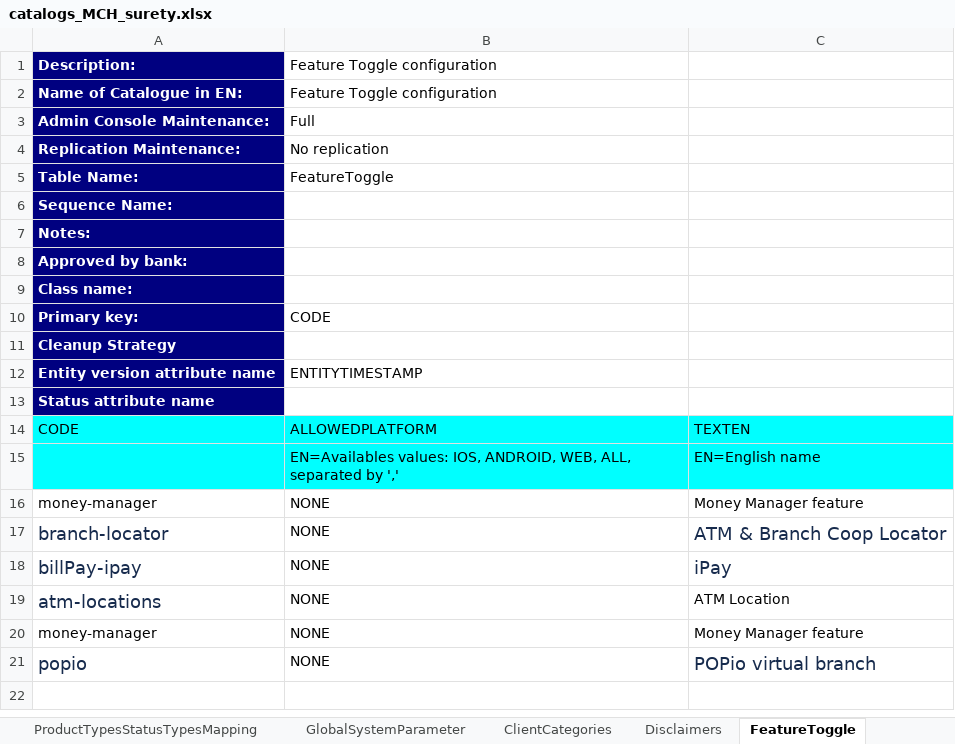
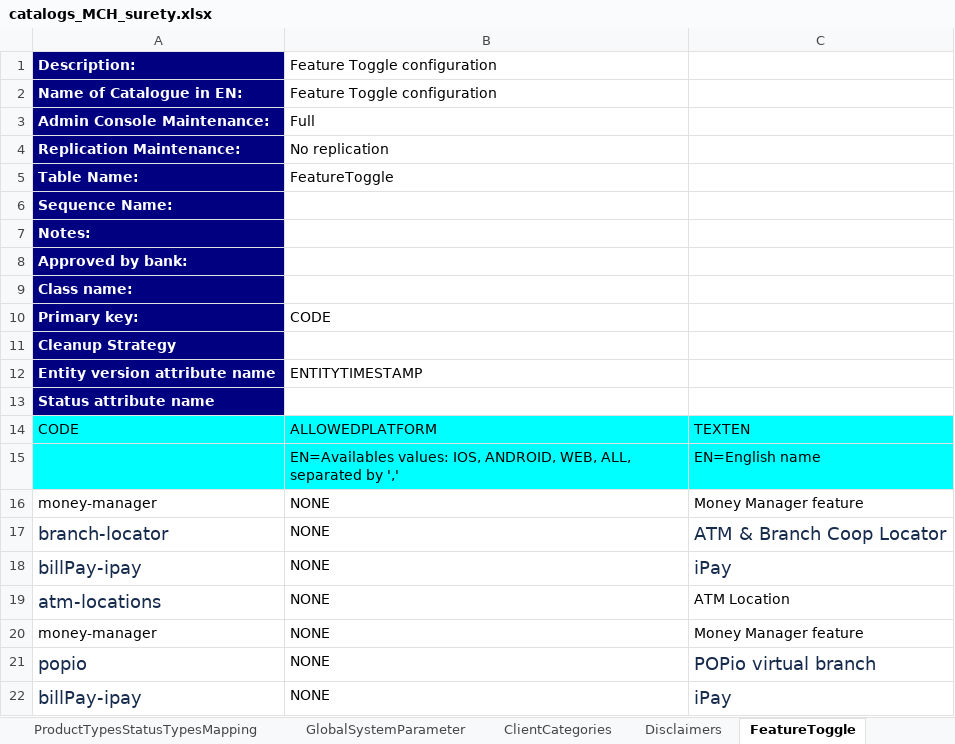
Before and after one commit to nymbusinc/nymbusolbapp, an Excel workbook: banks/surety/catalogs/catalogs_MCH_surety.xlsx, sheet FeatureToggle, drawn as a sheet; values as stored, in another font and other column widths than the file's, no borders; the diff names each change by its address in the sheet, - before the commit and + after, or states it on an @@ line.

```diff
--- a/banks/surety/catalogs/catalogs_MCH_surety.xlsx (sheet FeatureToggle)
+++ b/banks/surety/catalogs/catalogs_MCH_surety.xlsx (sheet FeatureToggle)
+row 22: billPay-ipay | NONE | iPay
```
Also changed, not shown: banks/neighbors/catalog/Neighbors_Bank_Catalog.xlsx, banks/neighbors/catalog/Neighbors_Bank_Operations_List.xlsx, 32 other files.
